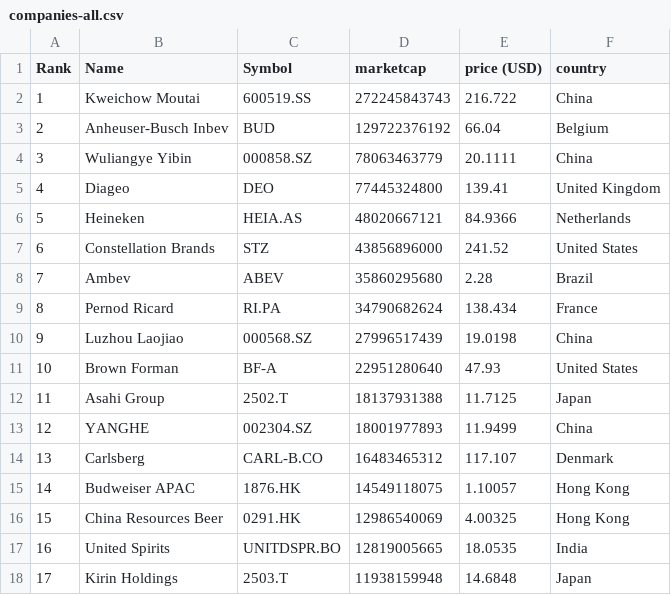
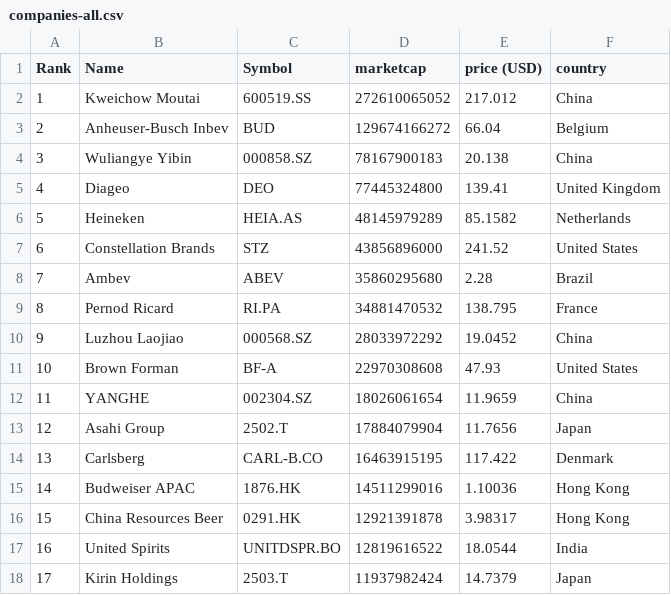
Before and after one commit to Andyflow28/merida-june-6-2024, a CSV file: companies-all.csv, drawn as a sheet; only a part is shown; the diff covers the shown part only.

```diff
--- a/companies-all.csv
+++ b/companies-all.csv
@@ -1,18 +1,18 @@
 "Rank","Name","Symbol","marketcap","price (USD)","country"
-"1","Kweichow Moutai","600519.SS","272245843743","216.722","China"
-"2","Anheuser-Busch Inbev","BUD","129722376192","66.04","Belgium"
-"3","Wuliangye Yibin","000858.SZ","78063463779","20.1111","China"
+"1","Kweichow Moutai","600519.SS","272610065052","217.012","China"
+"2","Anheuser-Busch Inbev","BUD","129674166272","66.04","Belgium"
+"3","Wuliangye Yibin","000858.SZ","78167900183","20.138","China"
 "4","Diageo","DEO","77445324800","139.41","United Kingdom"
-"5","Heineken","HEIA.AS","48020667121","84.9366","Netherlands"
+"5","Heineken","HEIA.AS","48145979289","85.1582","Netherlands"
 "6","Constellation Brands","STZ","43856896000","241.52","United States"
 "7","Ambev","ABEV","35860295680","2.28","Brazil"
-"8","Pernod Ricard","RI.PA","34790682624","138.434","France"
-"9","Luzhou Laojiao","000568.SZ","27996517439","19.0198","China"
-"10","Brown Forman","BF-A","22951280640","47.93","United States"
-"11","Asahi Group","2502.T","18137931388","11.7125","Japan"
-"12","YANGHE","002304.SZ","18001977893","11.9499","China"
-"13","Carlsberg","CARL-B.CO","16483465312","117.107","Denmark"
-"14","Budweiser APAC","1876.HK","14549118075","1.10057","Hong Kong"
-"15","China Resources Beer","0291.HK","12986540069","4.00325","Hong Kong"
-"16","United Spirits","UNITDSPR.BO","12819005665","18.0535","India"
-"17","Kirin Holdings","2503.T","11938159948","14.6848","Japan"
+"8","Pernod Ricard","RI.PA","34881470532","138.795","France"
+"9","Luzhou Laojiao","000568.SZ","28033972292","19.0452","China"
+"10","Brown Forman","BF-A","22970308608","47.93","United States"
+"11","YANGHE","002304.SZ","18026061654","11.9659","China"
+"12","Asahi Group","2502.T","17884079904","11.7656","Japan"
+"13","Carlsberg","CARL-B.CO","16463915195","117.422","Denmark"
+"14","Budweiser APAC","1876.HK","14511299016","1.10036","Hong Kong"
+"15","China Resources Beer","0291.HK","12921391878","3.98317","Hong Kong"
+"16","United Spirits","UNITDSPR.BO","12819616522","18.0544","India"
+"17","Kirin Holdings","2503.T","11937982424","14.7379","Japan"
```
Also changed, not shown: 74 edited cells elsewhere in this file, companies_france.csv, companies_germany.csv, 1 other file.
